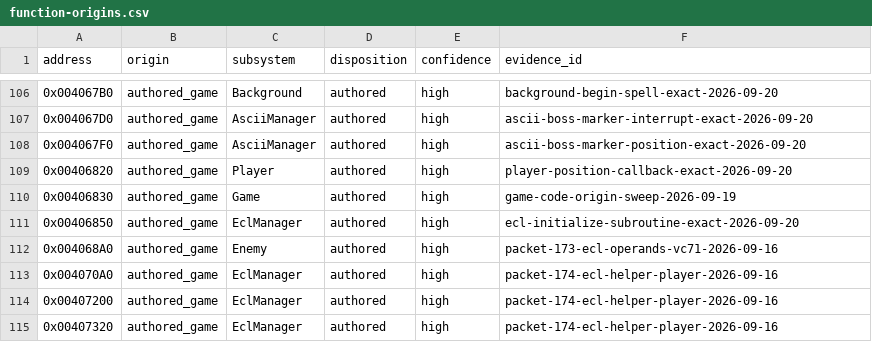
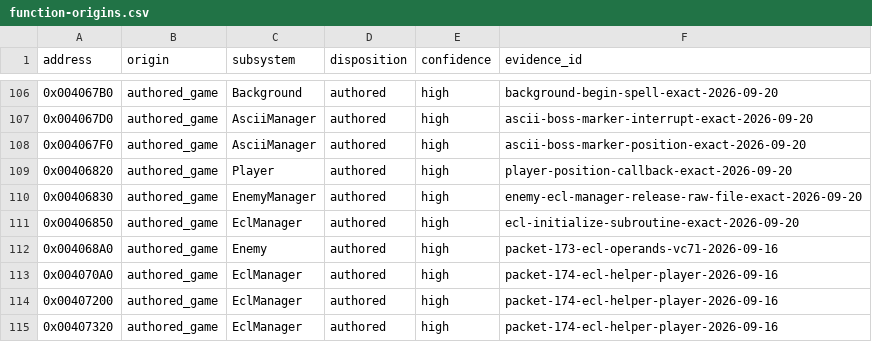
Before and after one commit to N0zoM1z0/th09, a CSV file: config/function-origins.csv, drawn as a sheet; only a part is shown, gaps mark what is left out.

```diff
--- a/config/function-origins.csv
+++ b/config/function-origins.csv
@@ -109,3 +109,3 @@ address,origin,subsystem,disposition,confidence,evidence_id
 0x00406820,authored_game,Player,authored,high,player-position-callback-exact-2026-09-20
-0x00406830,authored_game,Game,authored,high,game-code-origin-sweep-2026-09-19
+0x00406830,authored_game,EnemyManager,authored,high,enemy-ecl-manager-release-raw-file-exact-2026-09-20
 0x00406850,authored_game,EclManager,authored,high,ecl-initialize-subroutine-exact-2026-09-20
```
Also changed, not shown: config/functions.csv, config/matches.csv, 8 other files.
